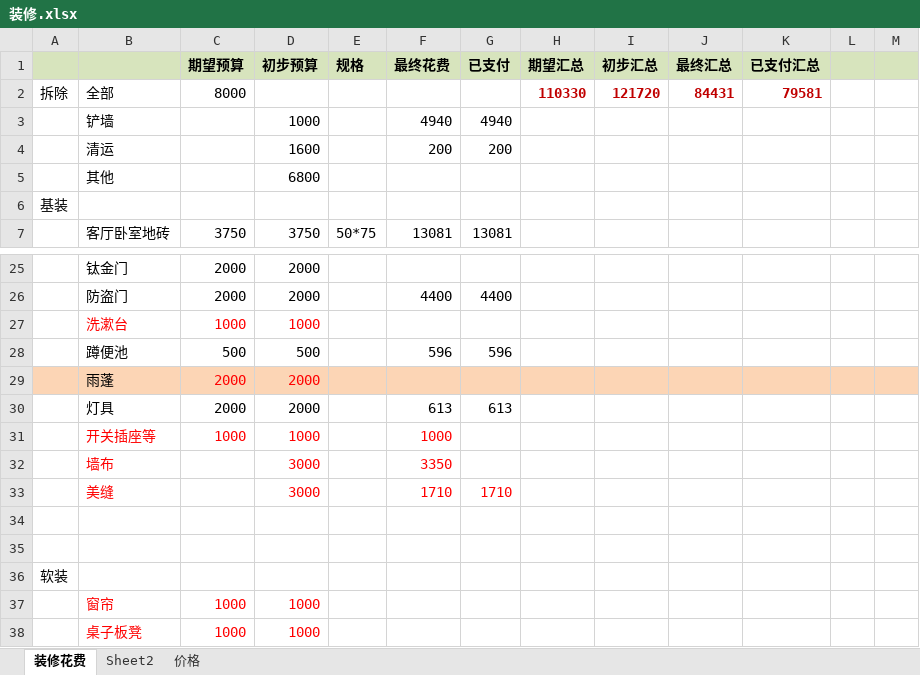
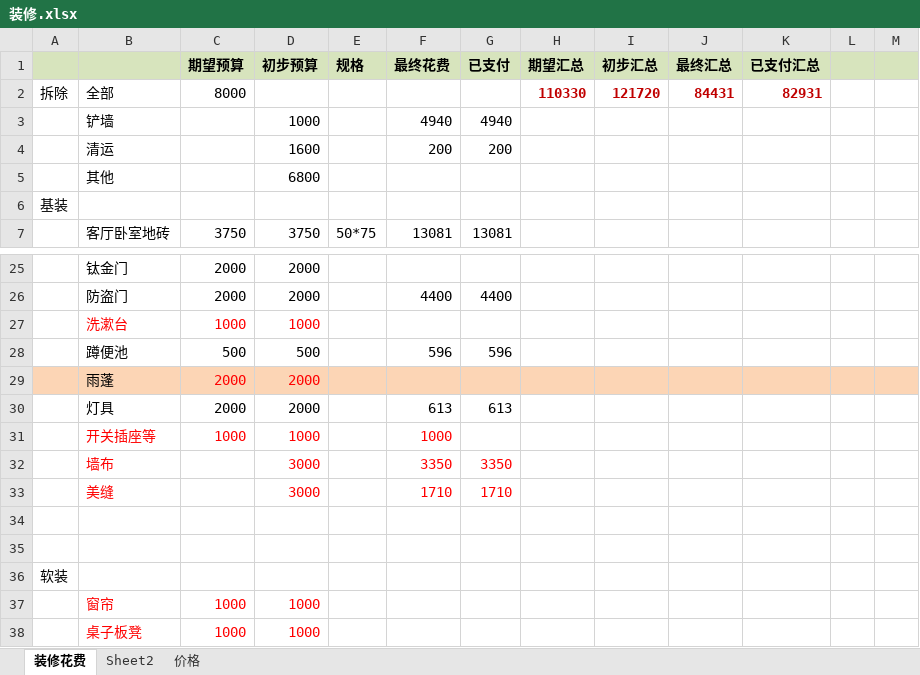
Before and after one commit to zhouweigithub/projects, an Excel workbook: documents/装修.xlsx, sheet 装修花费, drawn as a sheet; only a part is shown, gaps mark what is left out; values as stored, in another font and other column widths than the file's, no borders; the diff names each change by its address in the sheet, - before the commit and + after, or states it on an @@ line.

Commit message:
update

```diff
--- a/documents/装修.xlsx (sheet 装修花费)
+++ b/documents/装修.xlsx (sheet 装修花费)
-K2 (已支付汇总): 79581
+K2 (已支付汇总): 82931
-G32 (已支付): (empty)
+G32 (已支付): 3350
```
